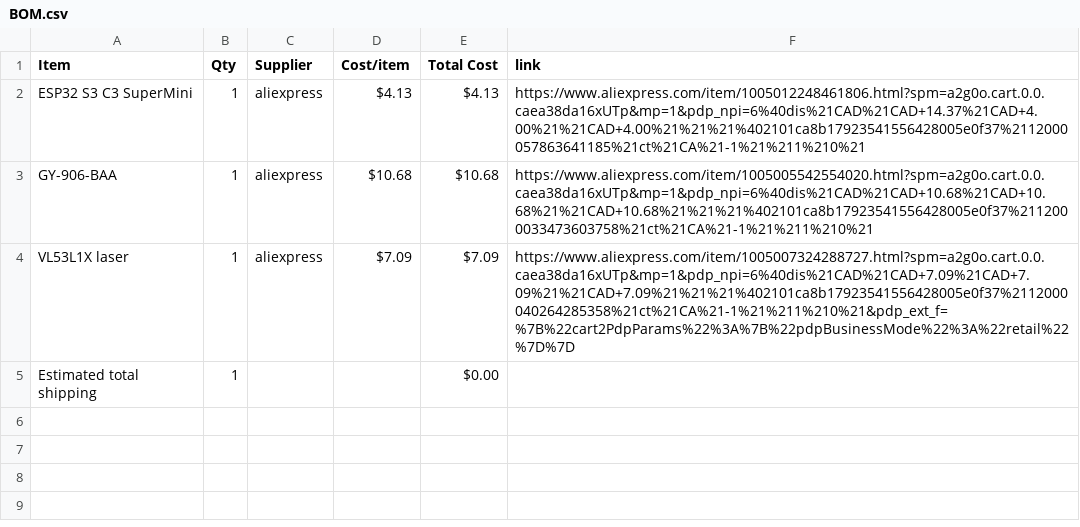
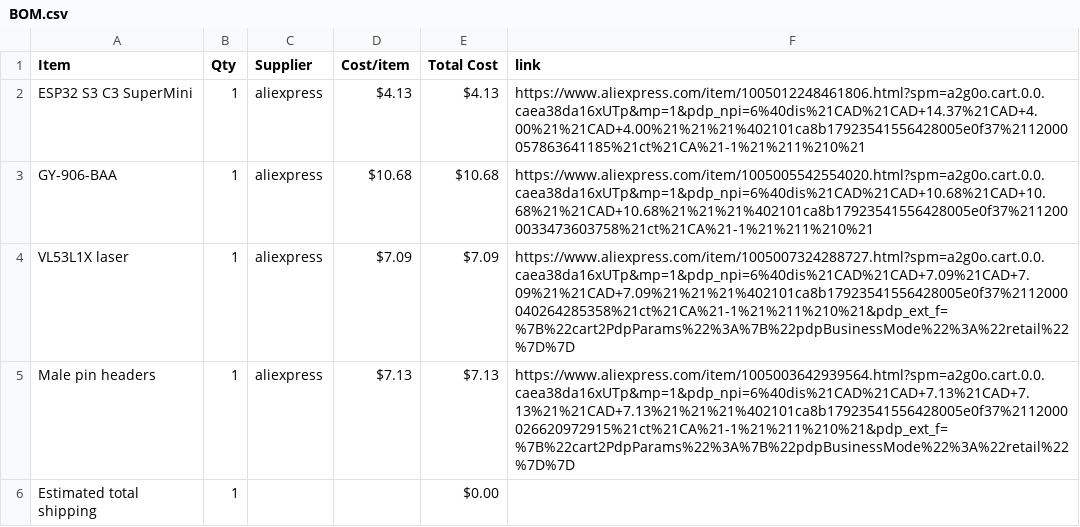
Before and after one commit to Sanpalagreno/E-Multitool, a CSV file: BOM.csv, drawn as a sheet; the diff names each change by its address in the sheet, - before the commit and + after, or states it on an @@ line.

Commit message:
Sync Case for the E-Multitool from Half Life

```diff
--- a/BOM.csv
+++ b/BOM.csv
+row 5: Male pin headers | 1 | aliexpress | $7.13 | $7.13 | https://www.aliexpress.com/item/1005003642939564.html?spm=a2g0o.cart.0.0.caea38da16xUTp&mp=1&pdp_npi=6%40dis%21CAD%21CAD+7.13%21CAD+7.13%21%21CAD+7.13%21%21%21%402101ca8b17923541556428005e0f37%2112000026620972915%21ct%21CA%21-1%21%211%210%21&pdp_ext_f=%7B%22cart2PdpParams%22%3A%7B%22pdpBusinessMode%22%3A%22retail%22%7D%7D
```
